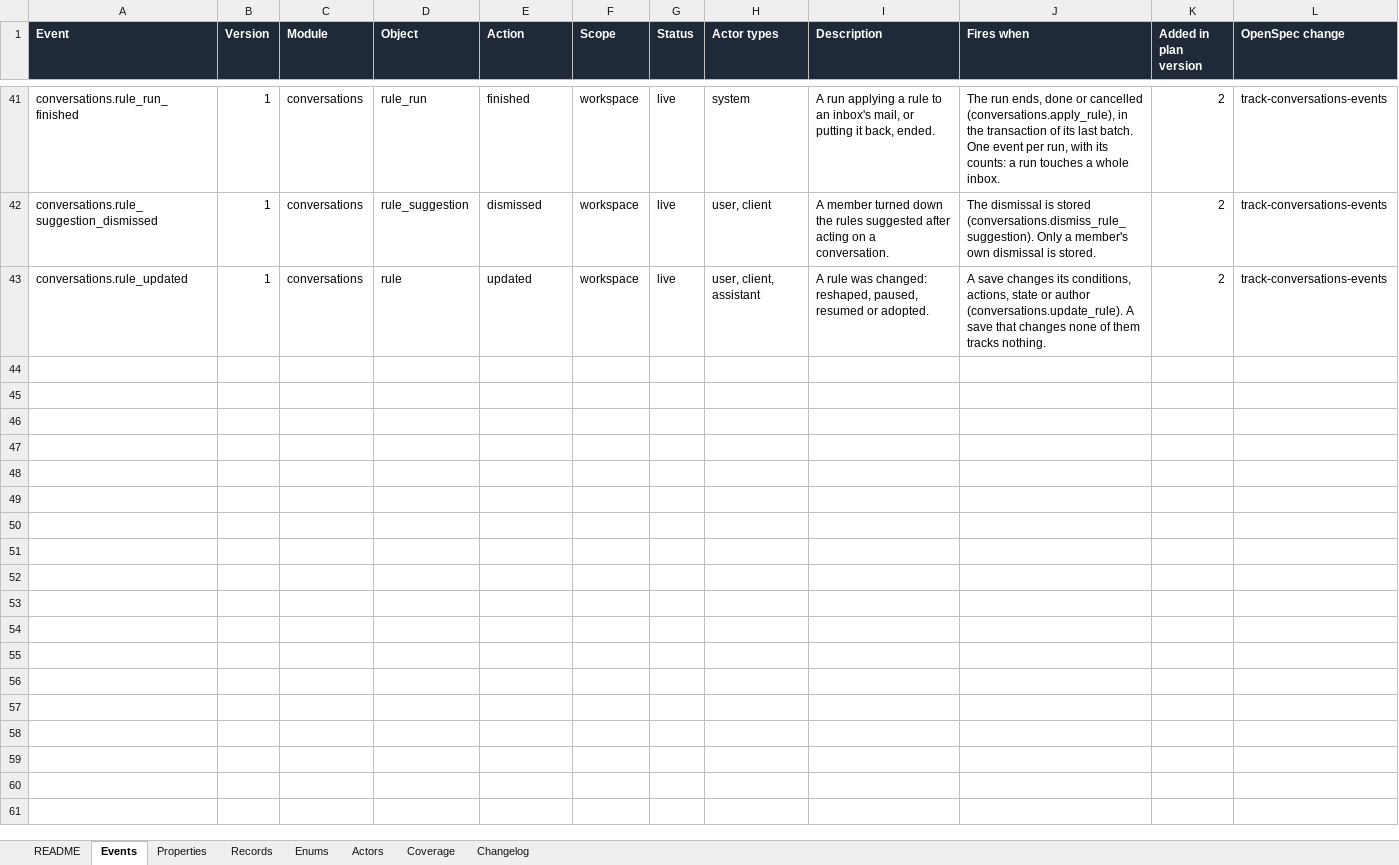
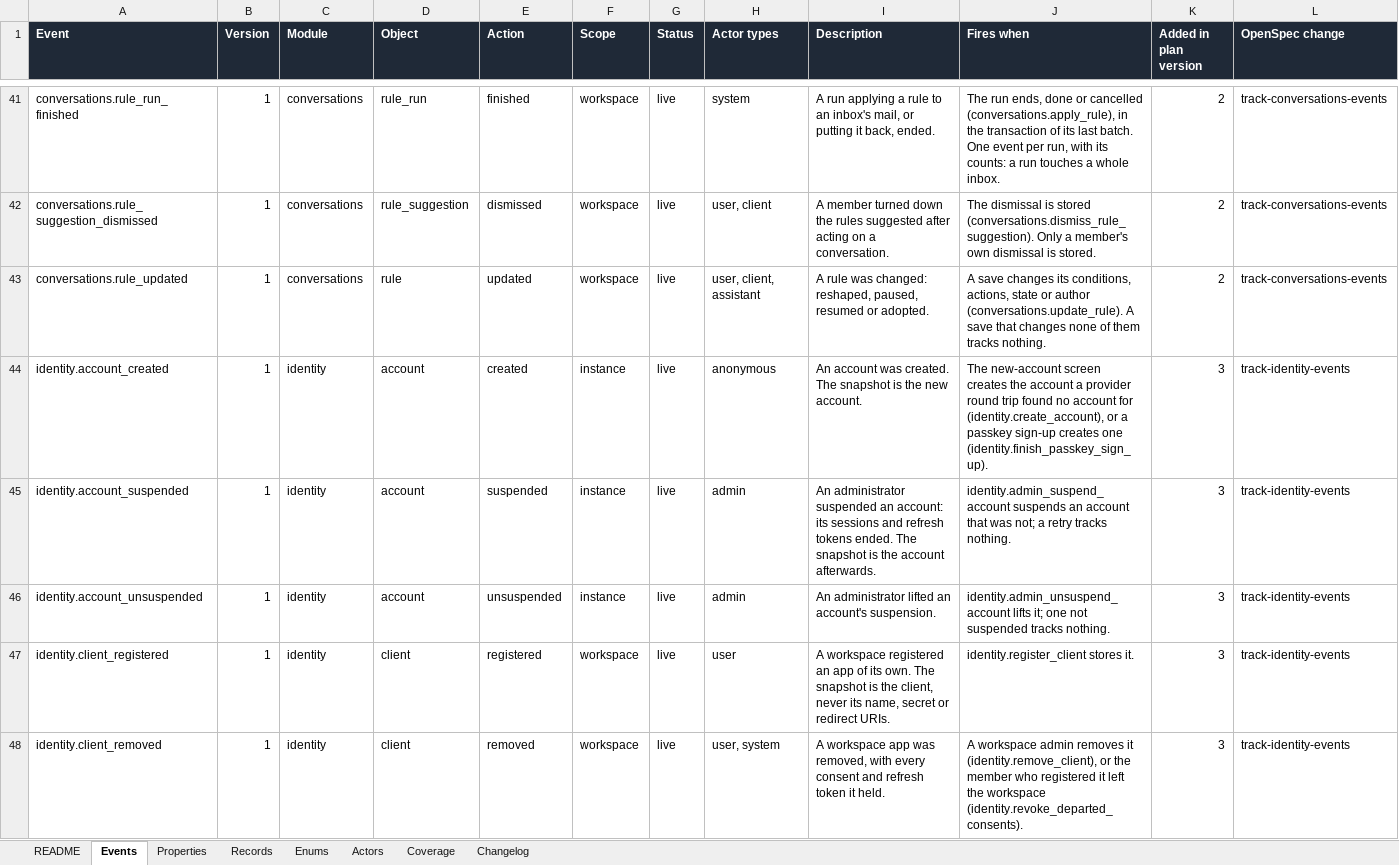
Before and after one commit to notacamp/campbooks, an Excel workbook: tracking/tracking-plan.xlsx, sheet Events, drawn as a sheet; only a part is shown, gaps mark what is left out; values as stored, in another font and other column widths than the file's, no borders; the diff covers the shown part only; the diff names each change by its address in the sheet, - before the commit and + after, or states it on an @@ line.

```diff
--- a/tracking/tracking-plan.xlsx (sheet Events)
+++ b/tracking/tracking-plan.xlsx (sheet Events)
+row 44: identity.account_created | 1 | identity | account | created | instance | live | anonymous | An account was created. The snapshot is the new account. | The new-account screen creates the account a provider round trip found no account for (identity.create_account), or a passkey sign-up creates one (identity.finish_passkey_sign_up). | 3 | track-identity-events
+row 45: identity.account_suspended | 1 | identity | account | suspended | instance | live | admin | An administrator suspended an account: its sessions and refresh tokens ended. The snapshot is the account afterwards. | identity.admin_suspend_account suspends an account that was not; a retry tracks nothing. | 3 | track-identity-events
+row 46: identity.account_unsuspended | 1 | identity | account | unsuspended | instance | live | admin | An administrator lifted an account's suspension. | identity.admin_unsuspend_account lifts it; one not suspended tracks nothing. | 3 | track-identity-events
+row 47: identity.client_registered | 1 | identity | client | registered | workspace | live | user | A workspace registered an app of its own. The snapshot is the client, never its name, secret or redirect URIs. | identity.register_client stores it. | 3 | track-identity-events
+row 48: identity.client_removed | 1 | identity | client | removed | workspace | live | user, system | A workspace app was removed, with every consent and refresh token it held. | A workspace admin removes it (identity.remove_client), or the member who registered it left the workspace (identity.revoke_departed_consents). | 3 | track-identity-events
```
Also changed, not shown: 22 added rows elsewhere in this sheet, sheet Properties, sheet Records, sheet Coverage, sheet Enums, sheet Changelog, sheet README, 5 other files.
